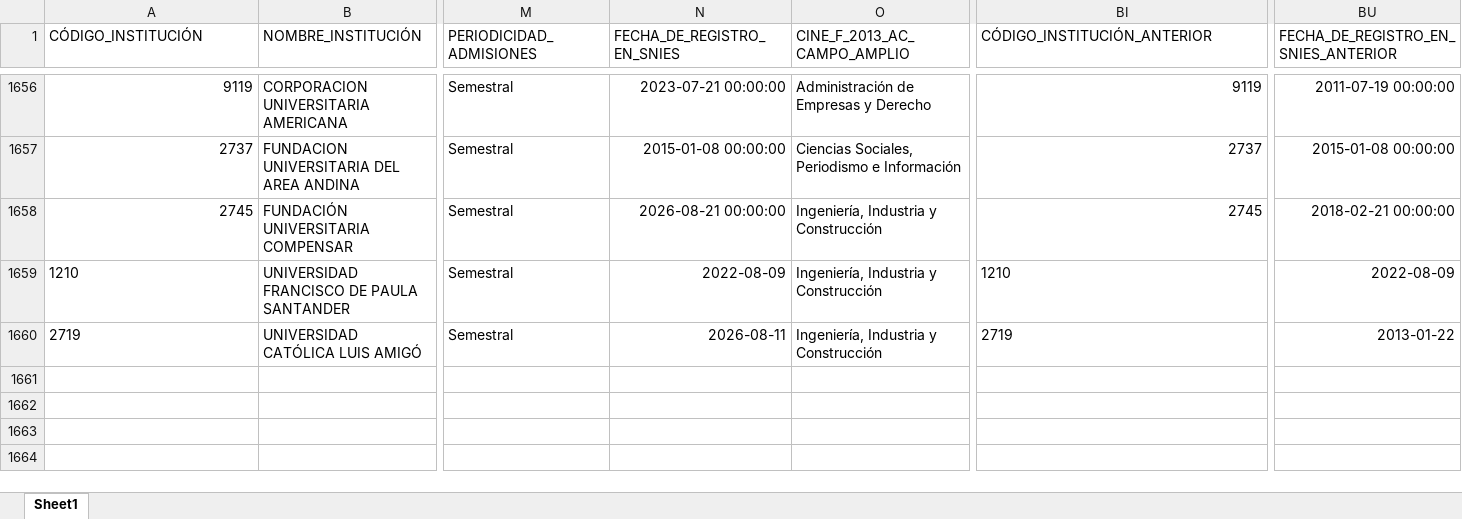
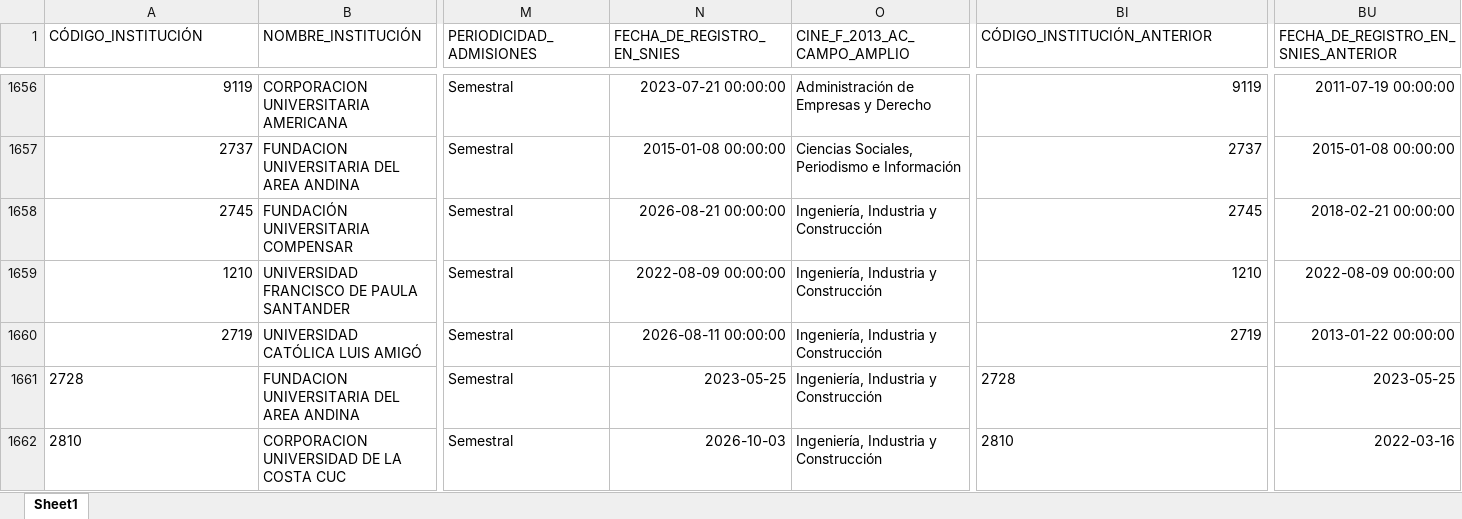
Before and after one commit to dirplaneacionun/snies_monitor, an Excel workbook: data/novedades/Modificados_pregrado.xlsx, sheet Sheet1, drawn as a sheet; only a part is shown, gaps mark what is left out; values as stored, in another font and other column widths than the file's, no borders; rows hold the shown columns only; the diff names each change by its address in the sheet, - before the commit and + after, or states it on an @@ line.

Commit message:
Actualización SNIES y dashboard: 2026-10-27

```diff
--- a/data/novedades/Modificados_pregrado.xlsx (sheet Sheet1)
+++ b/data/novedades/Modificados_pregrado.xlsx (sheet Sheet1)
-A1659:A1660 alignment: left
+A1659:A1660 alignment: right
-N1659 (FECHA_DE_REGISTRO_EN_SNIES): 2022-08-09
+N1659 (FECHA_DE_REGISTRO_EN_SNIES): 2022-08-09 00:00:00
-BI1659:BI1660 alignment: left
+BI1659:BI1660 alignment: right
-BU1659: 2022-08-09
+BU1659: 2022-08-09 00:00:00
-N1660 (FECHA_DE_REGISTRO_EN_SNIES): 2026-08-11
+N1660 (FECHA_DE_REGISTRO_EN_SNIES): 2026-08-11 00:00:00
-BU1660: 2013-01-22
+BU1660: 2013-01-22 00:00:00
+row 1661: 2728 | FUNDACION UNIVERSITARIA DEL AREA ANDINA | Semestral | 2023-05-25 | Ingeniería, Industria y Construcción | 2728 | 2023-05-25
+row 1662: 2810 | CORPORACION UNIVERSIDAD DE LA COSTA CUC | Semestral | 2026-10-03 | Ingeniería, Industria y Construcción | 2810 | 2022-03-16
```
Also changed, not shown: data/novedades/Inactivos_pregrado.xlsx, data/novedades/Nuevos_pregrado.xlsx, 7 other files.
